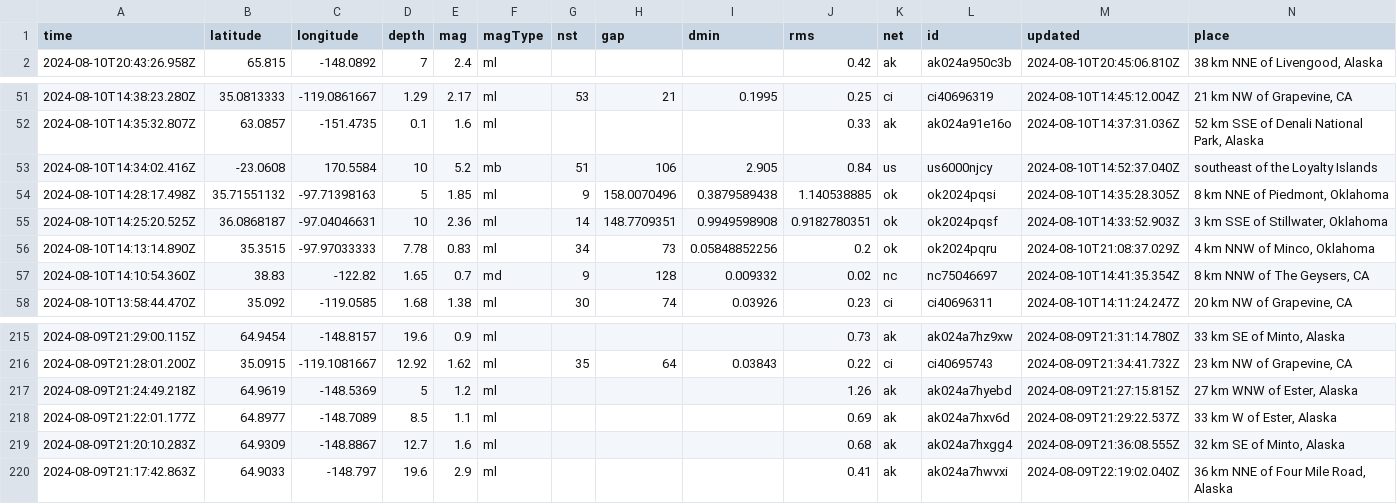
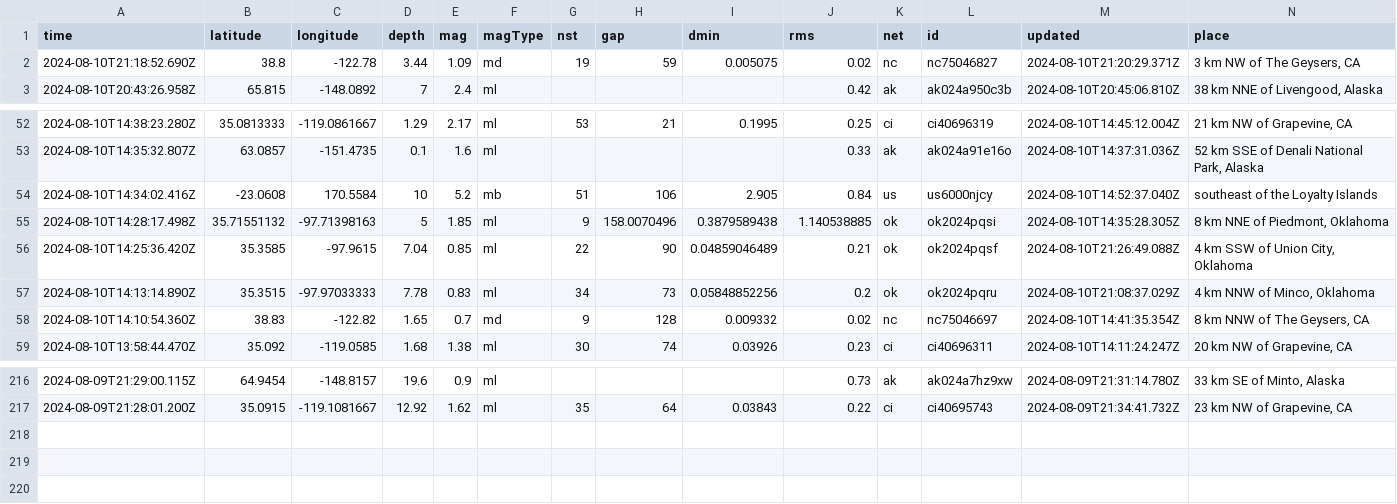
Before and after one commit to abhjtbhrli/nicar22-github-actions, a CSV file: usgs_current.csv, drawn as a sheet; only a part is shown, gaps mark what is left out; removed rows and columns are numbered as before the commit, all else as after; rows hold the shown columns only; the diff names each change by its address in the sheet, - before the commit and + after, or states it on an @@ line.

```diff
--- a/usgs_current.csv
+++ b/usgs_current.csv
+row 2: 2024-08-10T21:18:52.690Z | 38.8 | -122.78 | 3.44 | 1.09 | md | 19 | 59 | 0.005075 | 0.02 | nc | nc75046827 | 2024-08-10T21:20:29.371Z | 3 km NW of The Geysers, CA
-row 55: 2024-08-10T14:25:20.525Z | 36.0868187 | -97.04046631 | 10 | 2.36 | ml | 14 | 148.7709351 | 0.9949598908 | 0.9182780351 | ok | ok2024pqsf | 2024-08-10T14:33:52.903Z | 3 km SSE of Stillwater, Oklahoma
+row 56: 2024-08-10T14:25:36.420Z | 35.3585 | -97.9615 | 7.04 | 0.85 | ml | 22 | 90 | 0.04859046489 | 0.21 | ok | ok2024pqsf | 2024-08-10T21:26:49.088Z | 4 km SSW of Union City, Oklahoma
-row 217: 2024-08-09T21:24:49.218Z | 64.9619 | -148.5369 | 5 | 1.2 | ml |  |  |  | 1.26 | ak | ak024a7hyebd | 2024-08-09T21:27:15.815Z | 27 km WNW of Ester, Alaska
-row 218: 2024-08-09T21:22:01.177Z | 64.8977 | -148.7089 | 8.5 | 1.1 | ml |  |  |  | 0.69 | ak | ak024a7hxv6d | 2024-08-09T21:29:22.537Z | 33 km W of Ester, Alaska
-row 219: 2024-08-09T21:20:10.283Z | 64.9309 | -148.8867 | 12.7 | 1.6 | ml |  |  |  | 0.68 | ak | ak024a7hxgg4 | 2024-08-09T21:36:08.555Z | 32 km SE of Minto, Alaska
-row 220: 2024-08-09T21:17:42.863Z | 64.9033 | -148.797 | 19.6 | 2.9 | ml |  |  |  | 0.41 | ak | ak024a7hwvxi | 2024-08-09T22:19:02.040Z | 36 km NNE of Four Mile Road, Alaska
```
Also changed, not shown: 1 other file.
